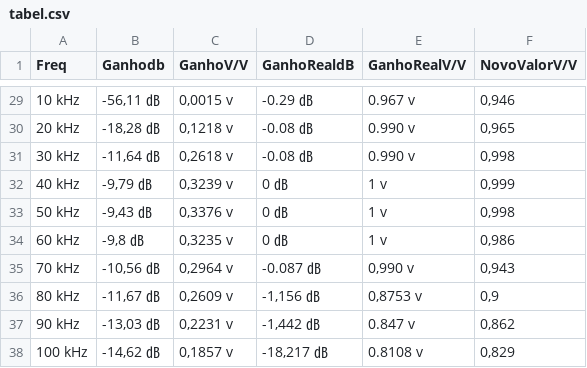
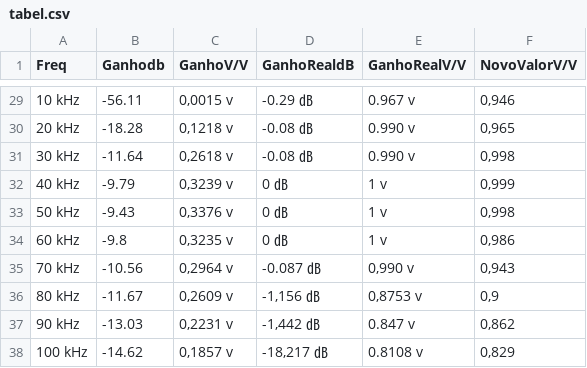
Before and after one commit to MurininSB/analogico, a CSV file: tabel.csv, drawn as a sheet; only a part is shown, gaps mark what is left out; the diff covers the shown part only.

```diff
--- a/tabel.csv
+++ b/tabel.csv
@@ -29,10 +29,10 @@ Freq,Ganhodb,GanhoV/V,GanhoRealdB,GanhoRealV/V,NovoValorV/V
-10 kHz,"-56,11 ㏈","0,0015 v",-0.29 ㏈,0.967 v,"0,946"
-20 kHz,"-18,28 ㏈","0,1218 v",-0.08 ㏈,0.990 v,"0,965"
-30 kHz,"-11,64 ㏈","0,2618 v",-0.08 ㏈,0.990 v,"0,998"
-40 kHz,"-9,79 ㏈","0,3239 v",0 ㏈,1 v,"0,999"
-50 kHz,"-9,43 ㏈","0,3376 v",0 ㏈,1 v,"0,998"
-60 kHz,"-9,8 ㏈","0,3235 v",0 ㏈,1 v,"0,986"
-70 kHz,"-10,56 ㏈","0,2964 v",-0.087 ㏈,"0,990 v","0,943"
-80 kHz,"-11,67 ㏈","0,2609 v","-1,156 ㏈","0,8753 v","0,9"
-90 kHz,"-13,03 ㏈","0,2231 v","-1,442 ㏈",0.847 v,"0,862"
-100 kHz,"-14,62 ㏈","0,1857 v","-18,217 ㏈",0.8108 v,"0,829"
+10 kHz,-56.11,"0,0015 v",-0.29 ㏈,0.967 v,"0,946"
+20 kHz,-18.28,"0,1218 v",-0.08 ㏈,0.990 v,"0,965"
+30 kHz,-11.64,"0,2618 v",-0.08 ㏈,0.990 v,"0,998"
+40 kHz,-9.79,"0,3239 v",0 ㏈,1 v,"0,999"
+50 kHz,-9.43,"0,3376 v",0 ㏈,1 v,"0,998"
+60 kHz,-9.8,"0,3235 v",0 ㏈,1 v,"0,986"
+70 kHz,-10.56,"0,2964 v",-0.087 ㏈,"0,990 v","0,943"
+80 kHz,-11.67,"0,2609 v","-1,156 ㏈","0,8753 v","0,9"
+90 kHz,-13.03,"0,2231 v","-1,442 ㏈",0.847 v,"0,862"
+100 kHz,-14.62,"0,1857 v","-18,217 ㏈",0.8108 v,"0,829"
```
Also changed, not shown: 31 edited cells elsewhere in this file.
